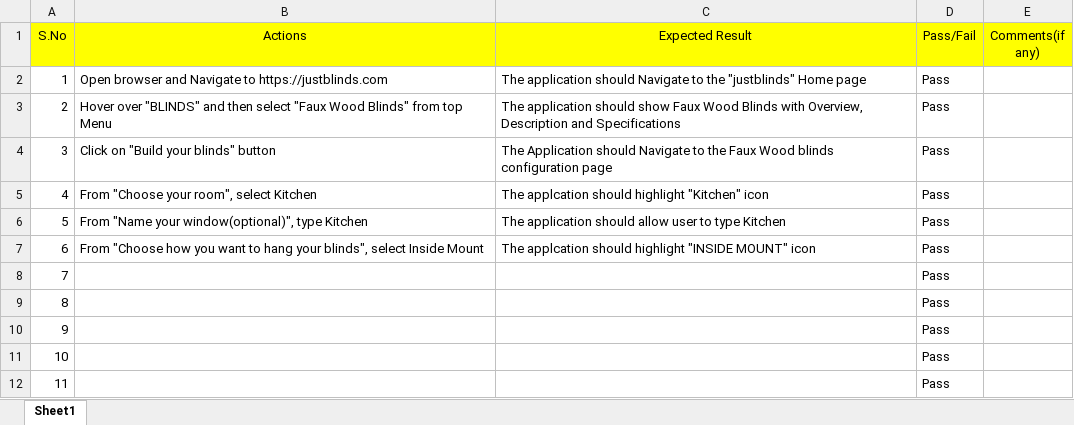
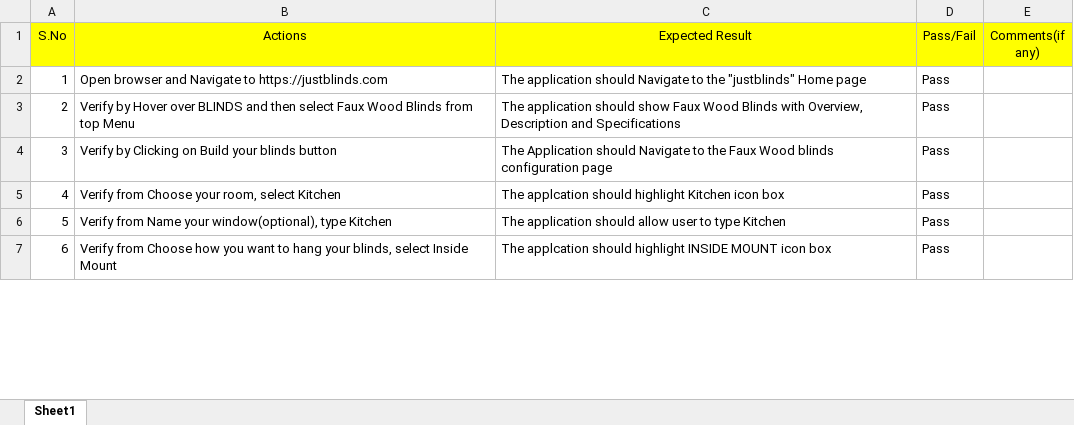
Before and after one commit to fahadahdal/HomeDeport_QA_Challenge, an Excel workbook: DataDriverFramwork/TestCases.xlsx, sheet Sheet1, drawn as a sheet; only a part is shown; values as stored, in another font and other column widths than the file's, no borders; removed rows and columns are numbered as before the commit, all else as after; the diff covers the shown part only; the diff names each change by its address in the sheet, - before the commit and + after, or states it on an @@ line.

```diff
--- a/DataDriverFramwork/TestCases.xlsx (sheet Sheet1)
+++ b/DataDriverFramwork/TestCases.xlsx (sheet Sheet1)
-B3 (Actions): Hover over "BLINDS" and then select "Faux Wood Blinds" from top…
+B3 (Actions): Verify by Hover over BLINDS and then select Faux Wood Blinds from top…
-B4 (Actions): Click on "Build your blinds" button
+B4 (Actions): Verify by Clicking on Build your blinds button
-B5 (Actions): From "Choose your room", select Kitchen
+B5 (Actions): Verify from Choose your room, select Kitchen
-C5 (Expected Result): …should highlight "Kitchen" icon
+C5 (Expected Result): …should highlight Kitchen icon box
-B6 (Actions): From "Name your window(optional)", type Kitchen
+B6 (Actions): Verify from Name your window(optional), type Kitchen
-B7 (Actions): From "Choose how you want to hang your blinds", select Inside…
+B7 (Actions): Verify from Choose how you want to hang your blinds, select Inside…
-C7 (Expected Result): …should highlight "INSIDE MOUNT" icon
+C7 (Expected Result): …should highlight INSIDE MOUNT icon box
-row 8: 7 |  |  | Pass
-row 9: 8 |  |  | Pass
-row 10: 9 |  |  | Pass
-row 11: 10 |  |  | Pass
-row 12: 11 |  |  | Pass
```
Also changed, not shown: 8 added rows and 1 removed row elsewhere in this sheet, 1 other file.
